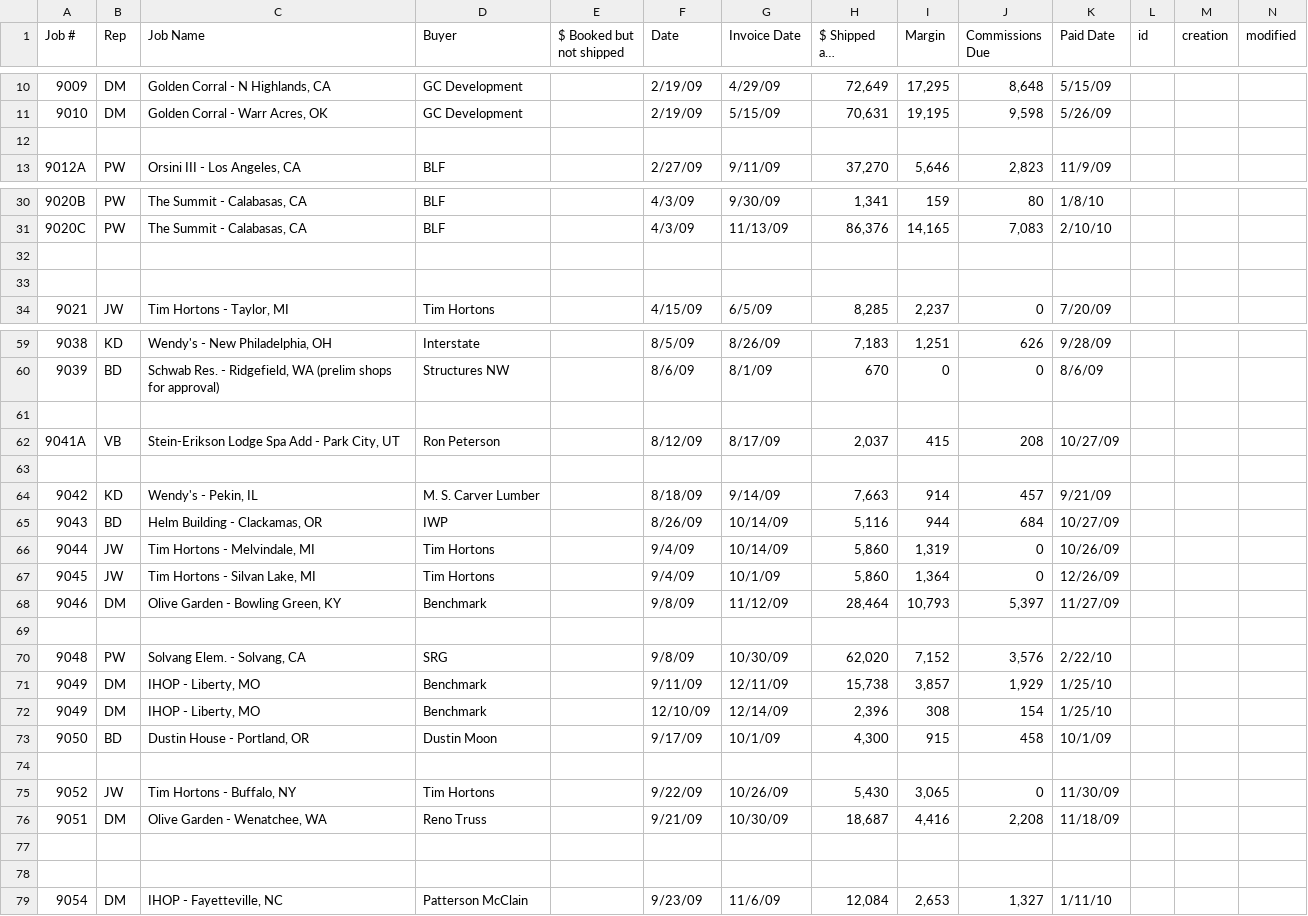
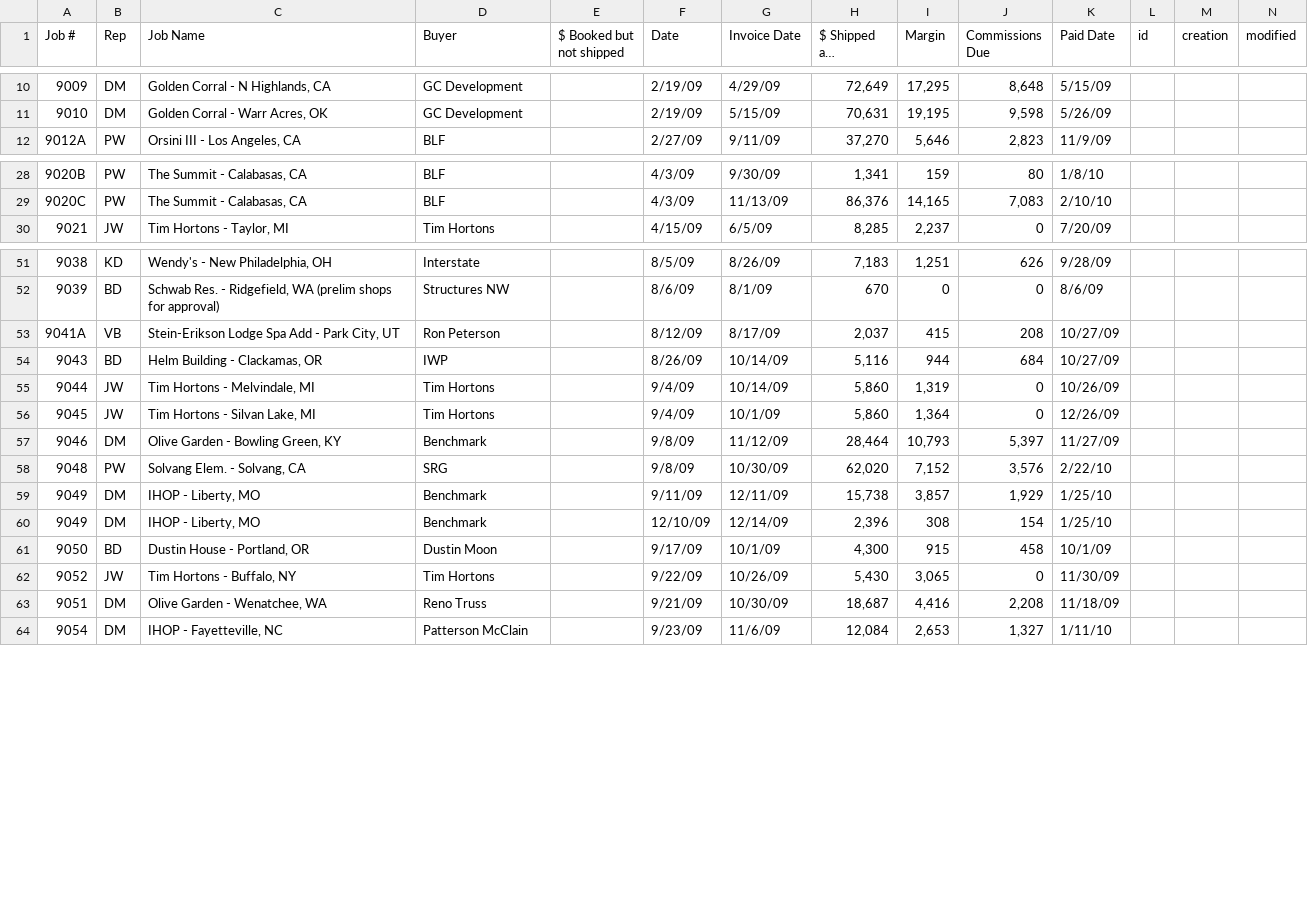
Before and after one commit to thomcom/pungent, a CSV file: db/job numbers.csv, drawn as a sheet; only a part is shown, gaps mark what is left out; long unchanged cells end in …; the diff covers the shown part only; the diff names each change by its address in the sheet, - before the commit and + after, or states it on an @@ line.

```diff
--- a/db/job numbers.csv
+++ b/db/job numbers.csv
-row 12: (empty)
-row 32: (empty)
-row 33: (empty)
-row 61: (empty)
-row 63: (empty)
-row 64: 9042 | KD | Wendy's - Pekin, IL | M. S. Carver Lumber |  | 8/18/09 | 9/14/09 | 7,663 | 914 | 457 | 9/21/09
-row 69: (empty)
-row 74: (empty)
-row 77: (empty)
-row 78: (empty)
```
Also changed, not shown: 12 removed rows elsewhere in this file, 13 other files.
